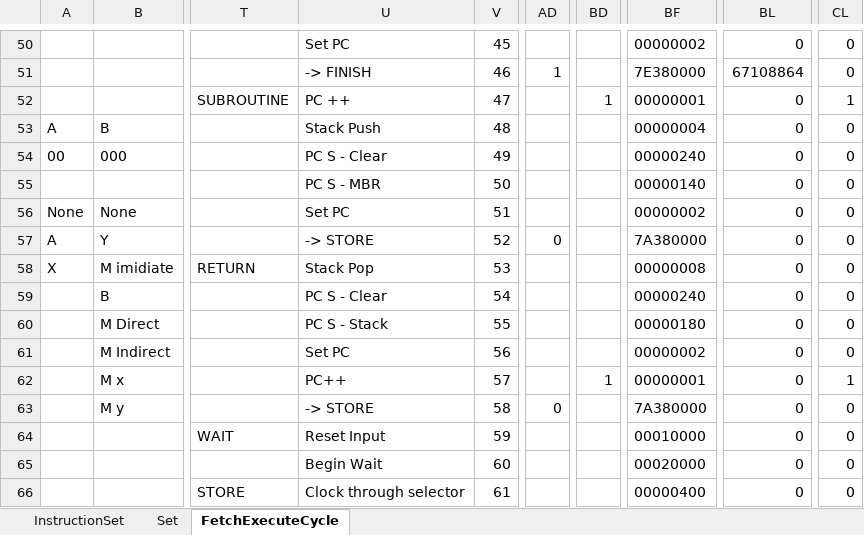
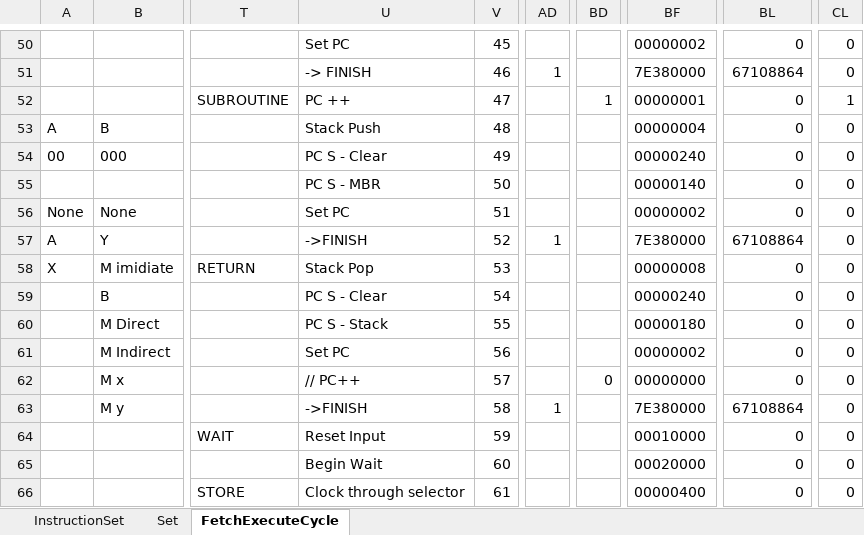
Before and after one commit to ChrisSkorka/CPU, an Excel workbook: CPU.xlsx, sheet FetchExecuteCycle, drawn as a sheet; only a part is shown, gaps mark what is left out; values as stored, in another font and other column widths than the file's, no borders; the diff names each change by its address in the sheet, - before the commit and + after, or states it on an @@ line.

```diff
--- a/CPU.xlsx (sheet FetchExecuteCycle)
+++ b/CPU.xlsx (sheet FetchExecuteCycle)
-U57: -> STORE
+U57: ->FINISH
-AD57: 0
+AD57: 1
-BF57: 7A380000
+BF57: 7E380000
-BL57: 0
+BL57: 67108864
-U62: PC++
+U62: // PC++
-BD62: 1
+BD62: 0
-BF62: 00000001
+BF62: 00000000
-CL62: 1
+CL62: 0
-U63: -> STORE
+U63: ->FINISH
-AD63: 0
+AD63: 1
-BF63: 7A380000
+BF63: 7E380000
-BL63: 0
+BL63: 67108864
```
Also changed, not shown: sheet InstructionSet, 7 other files.
